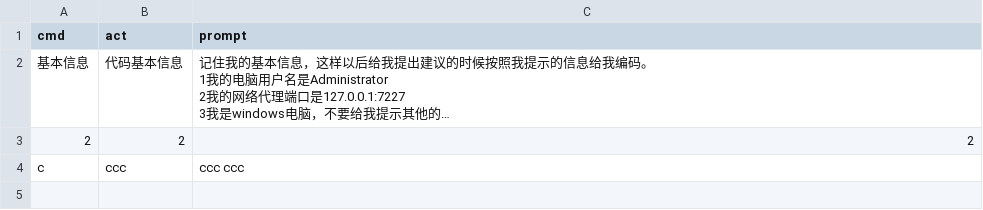
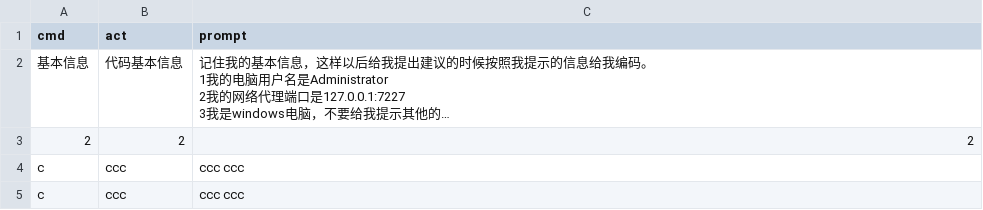
Before and after one commit to MGX-LJY/MG, a CSV file: tag.csv, drawn as a sheet; long unchanged cells end in ….

Commit message:
Automated commit message

```diff
--- a/tag.csv
+++ b/tag.csv
@@ -13 +13,2 @@
 "c","ccc","ccc ccc"
+"c","ccc","ccc ccc"
```
